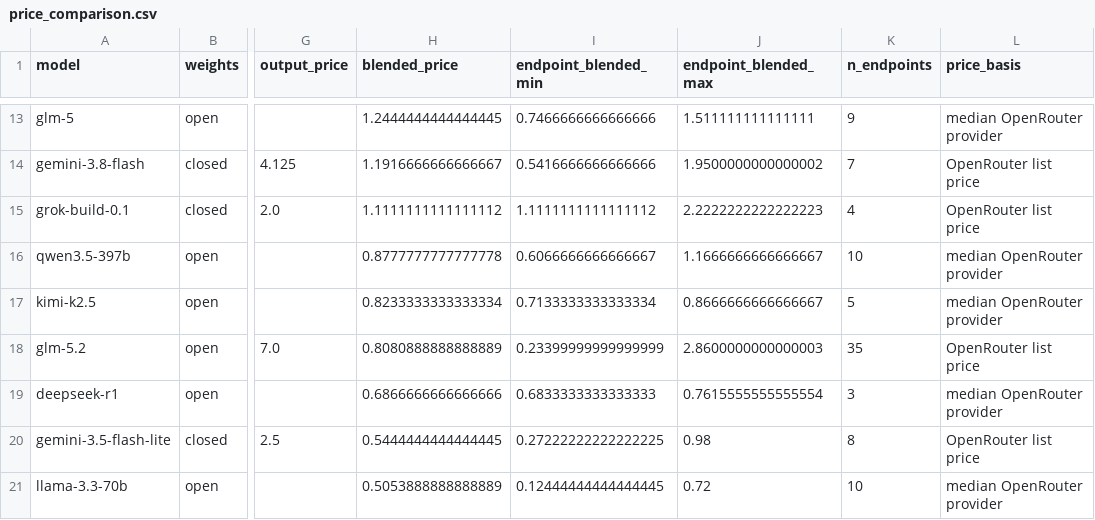
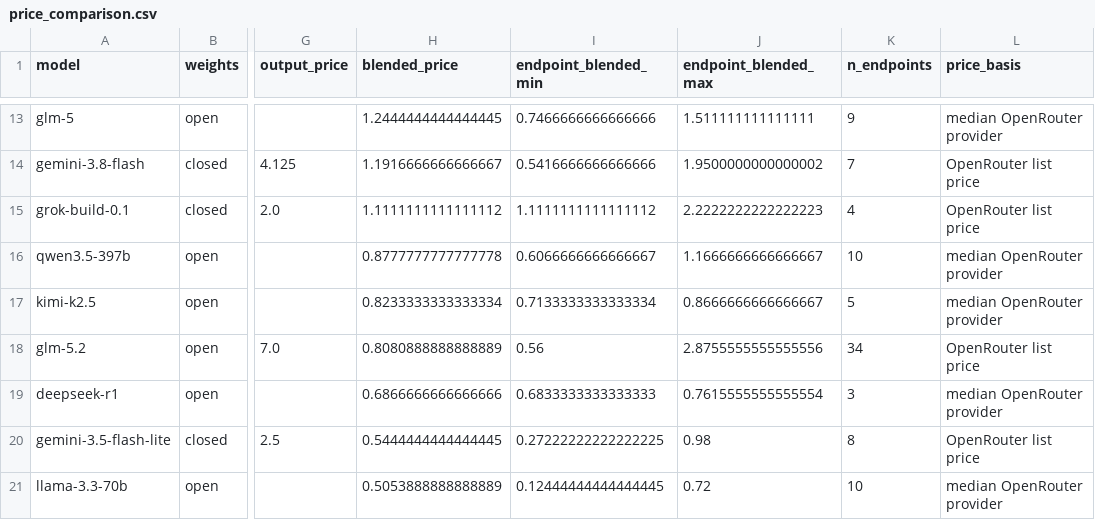
Before and after one commit to martifr4/App_reflexes, a CSV file: token_spread/outputs/price_comparison.csv, drawn as a sheet; only a part is shown, gaps mark what is left out; the diff covers the shown part only; the diff names each change by its address in the sheet, - before the commit and + after, or states it on an @@ line.

```diff
--- a/token_spread/outputs/price_comparison.csv
+++ b/token_spread/outputs/price_comparison.csv
-I18 (endpoint_blended_min): 0.23399999999999999
+I18 (endpoint_blended_min): 0.56
-J18 (endpoint_blended_max): 2.8600000000000003
+J18 (endpoint_blended_max): 2.8755555555555556
-K18 (n_endpoints): 35
+K18 (n_endpoints): 34
```
Also changed, not shown: 1 added row, 1 removed row and 6 edited cells elsewhere in this file, token_spread/data/api_prices.csv, token_spread/data/api_prices_price_only.csv, 42 other files.
